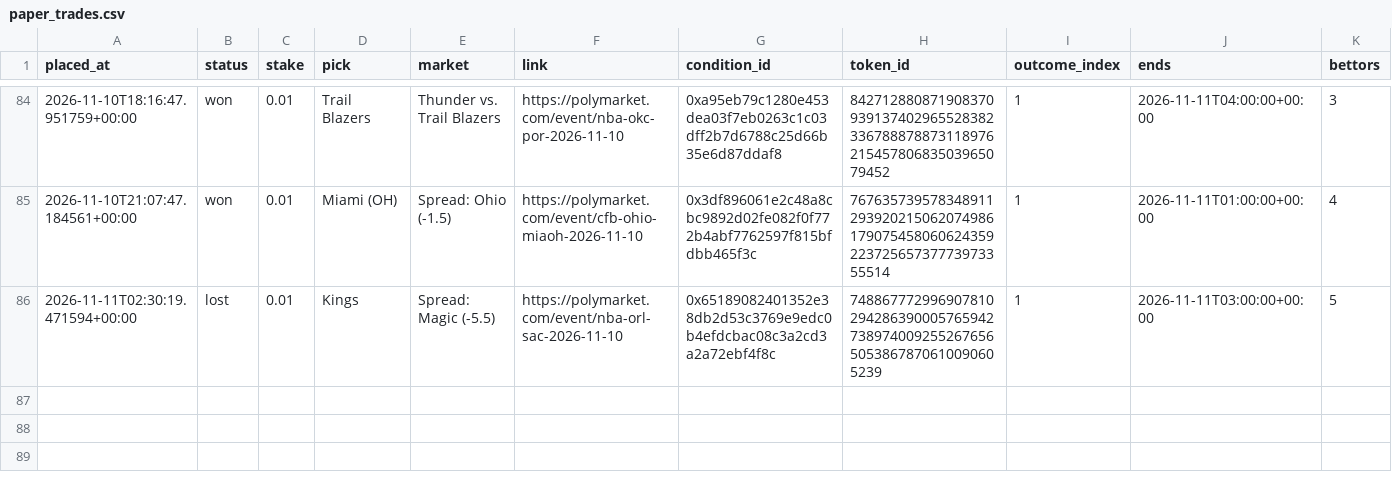
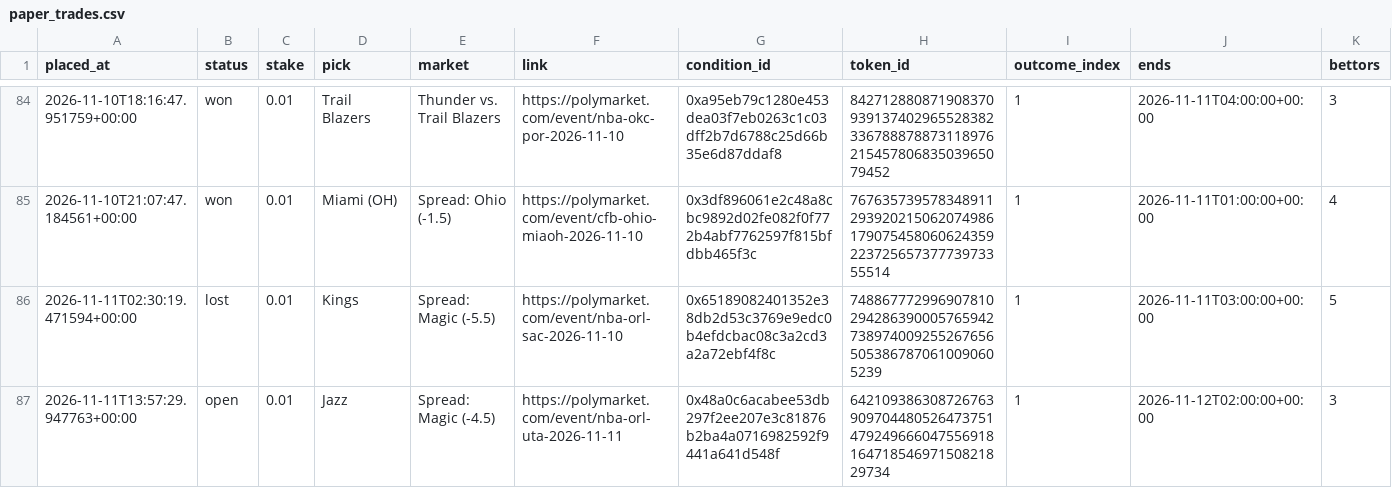
Before and after one commit to bhooder/Polymarket, a CSV file: paper_trades.csv, drawn as a sheet; only a part is shown, gaps mark what is left out; rows hold the shown columns only; the diff names each change by its address in the sheet, - before the commit and + after, or states it on an @@ line.

```diff
--- a/paper_trades.csv
+++ b/paper_trades.csv
+row 87: 2026-11-11T13:57:29.947763+00:00 | open | 0.01 | Jazz | Spread: Magic (-4.5) | https://polymarket.com/event/nba-orl-uta-2026-11-11 | 0x48a0c6acabee53db297f2ee207e3c81876b2ba4a0716982592f9441a641d548f | 64210938630872676390970448052647375147924966604755691816471854697150821829734 | 1 | 2026-11-12T02:00:00+00:00 | 3
```
Also changed, not shown: live_trades.csv, 6 other files.
